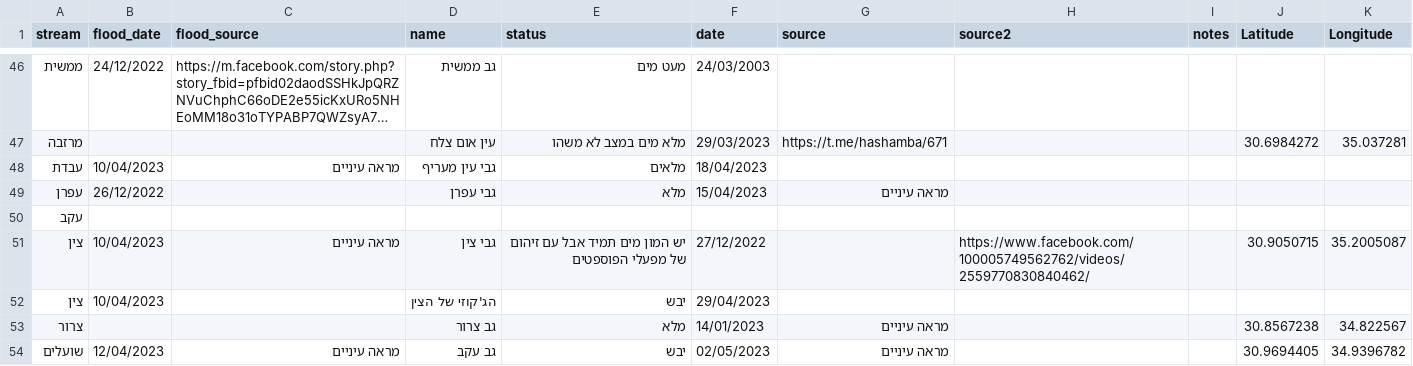
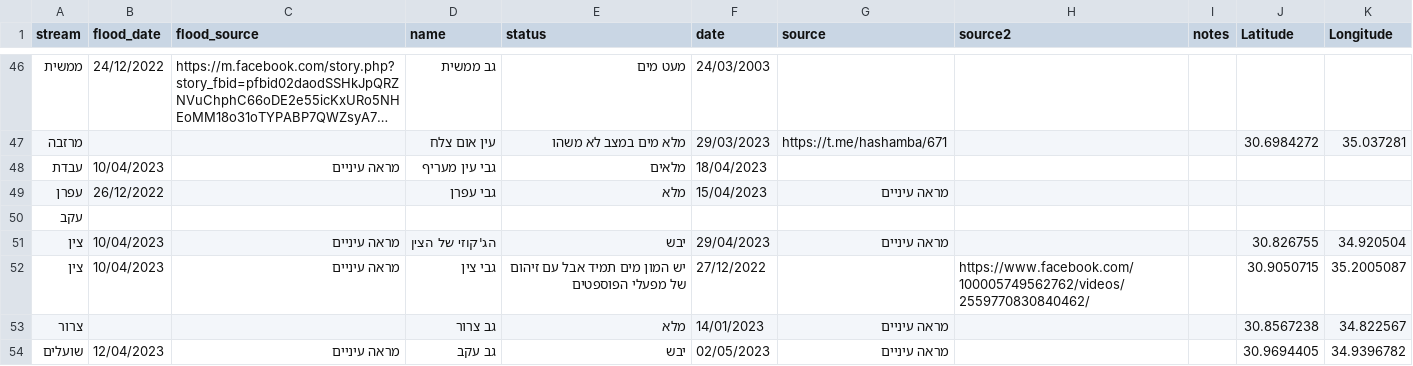
Before and after one commit to amiad/IHMGeoJSONWaterholes, a CSV file: floods.csv, drawn as a sheet; only a part is shown, gaps mark what is left out; long unchanged cells end in ….

Commit message:
update source.geojson 2023-05-03-10:47

```diff
--- a/floods.csv
+++ b/floods.csv
@@ -50,4 +50,4 @@ stream,flood_date,flood_source,name,status,date,source,source2,notes,Latitude,Lo
 עקב,,,,,,,,,,
+צין,10/04/2023,מראה עיניים,הג'קוזי של הצין,יבש,29/04/2023,מראה עיניים,,,30.826755,34.920504
 צין,10/04/2023,מראה עיניים,גבי צין,יש המון מים תמיד אבל עם זיהום של מפעלי הפוספטים,27/12/2022,,https://www.facebook.com/100005749562762/videos/2559770830840462/,,30.9050715,35.2005087
-צין,10/04/2023,,הג'קוזי של הצין,יבש,29/04/2023,,,,,
 צרור,,,גב צרור,מלא,14/01/2023,מראה עיניים,,,30.8567238,34.822567
```
Also changed, not shown: 1 other file.
